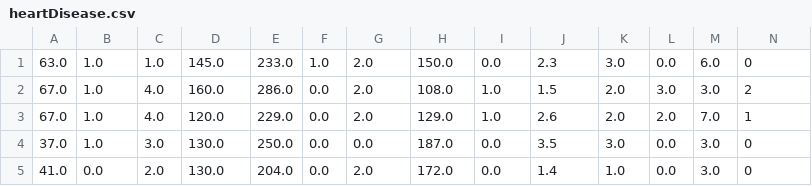
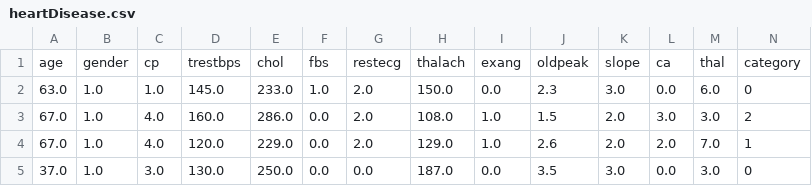
Before and after one commit to benjyblack/node-bayes, a CSV file: data/heartDisease.csv, drawn as a sheet; only a part is shown; the shorter side is filled out with more unchanged rows.

```diff
--- a/data/heartDisease.csv
+++ b/data/heartDisease.csv
@@ -1 +1,2 @@
+age,gender,cp,trestbps,chol,fbs,restecg,thalach,exang,oldpeak,slope,ca,thal,category
 63.0,1.0,1.0,145.0,233.0,1.0,2.0,150.0,0.0,2.3,3.0,0.0,6.0,0
```
Also changed, not shown: data/wine.csv, 1 other file.
